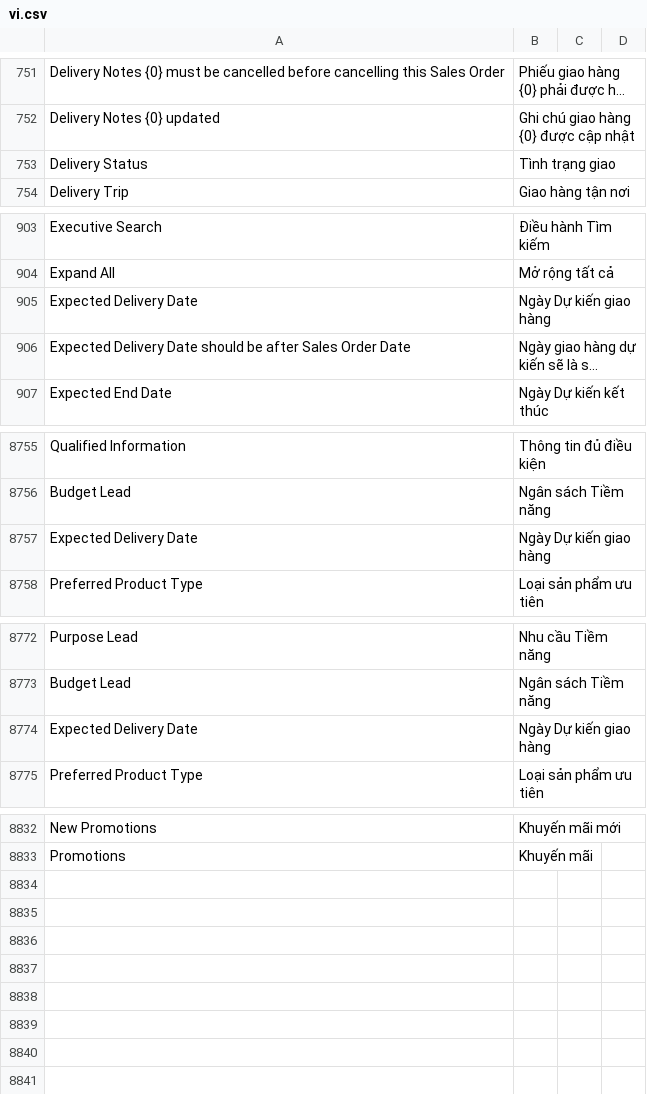
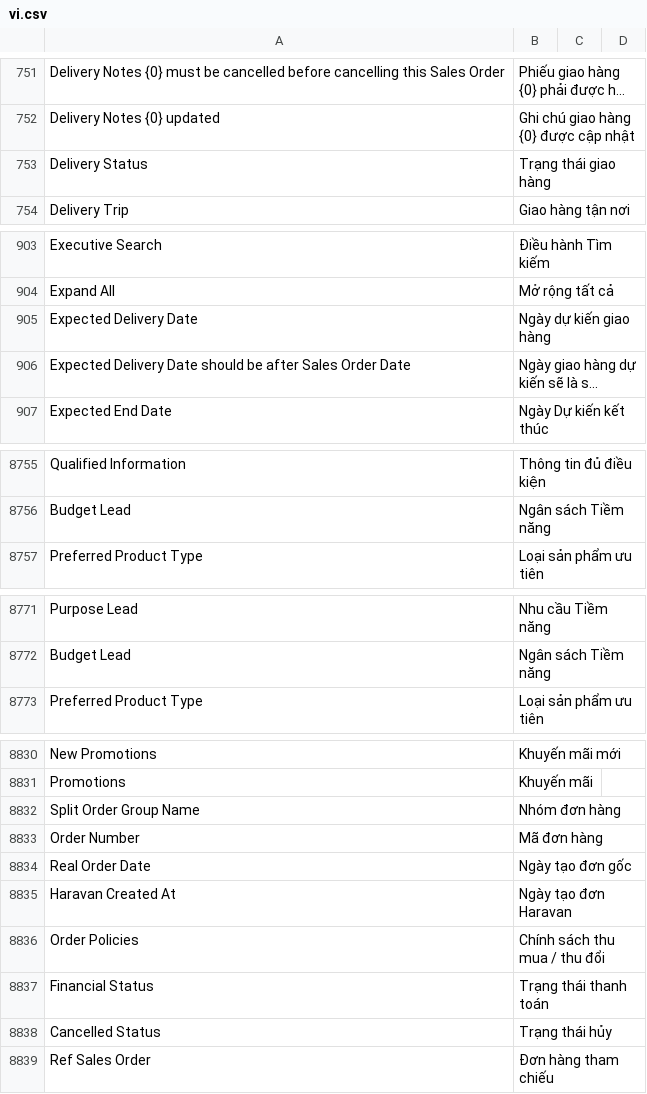
Before and after one commit to jemmia-diamond/erpnext, a CSV file: erpnext/translations/vi.csv, drawn as a sheet; only a part is shown, gaps mark what is left out; long unchanged cells end in …; removed rows and columns are numbered as before the commit, all else as after; the diff names each change by its address in the sheet, - before the commit and + after, or states it on an @@ line.

```diff
--- a/erpnext/translations/vi.csv
+++ b/erpnext/translations/vi.csv
-B753: Tình trạng giao
+B753: Trạng thái giao hàng
-B905: Ngày Dự kiến giao hàng
+B905: Ngày dự kiến giao hàng
-row 8757: Expected Delivery Date | Ngày Dự kiến giao hàng
-row 8774: Expected Delivery Date | Ngày Dự kiến giao hàng
+row 8832: Split Order Group Name | Nhóm đơn hàng
+row 8833: Order Number | Mã đơn hàng
+row 8834: Real Order Date | Ngày tạo đơn gốc
+row 8835: Haravan Created At | Ngày tạo đơn Haravan
+row 8836: Order Policies | Chính sách thu mua / thu đổi
+row 8837: Financial Status | Trạng thái thanh toán
+row 8838: Cancelled Status | Trạng thái hủy
+row 8839: Ref Sales Order | Đơn hàng tham chiếu
```
Also changed, not shown: 1 other file.
